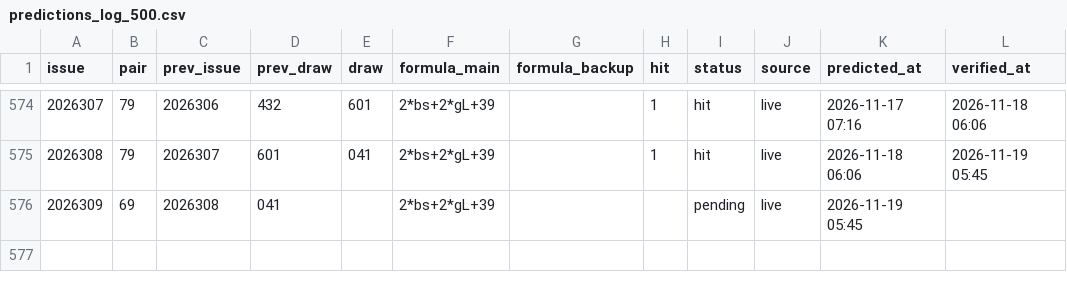
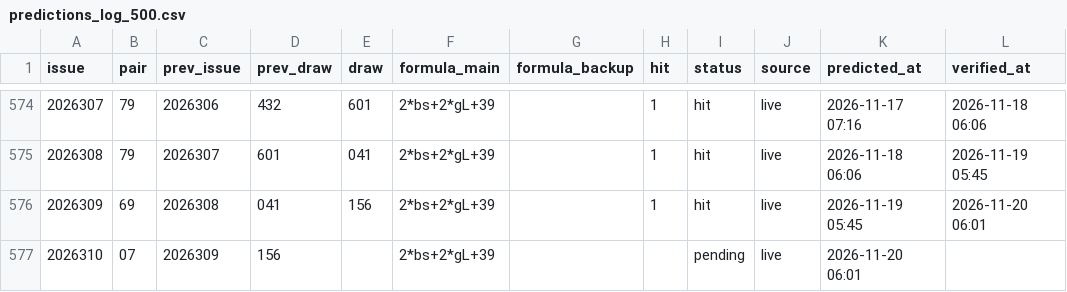
Before and after one commit to hxiaowei0102-web/fc3d-buma2, a CSV file: predictions_log_500.csv, drawn as a sheet; only a part is shown, gaps mark what is left out.

```diff
--- a/predictions_log_500.csv
+++ b/predictions_log_500.csv
@@ -575,2 +575,3 @@ issue,pair,prev_issue,prev_draw,draw,formula_main,formula_backup,hit,status,sour
 2026308,79,2026307,601,041,2*bs+2*gL+39,,1,hit,live,2026-11-18 06:06,2026-11-19 05:45
-2026309,69,2026308,041,,2*bs+2*gL+39,,,pending,live,2026-11-19 05:45,
+2026309,69,2026308,041,156,2*bs+2*gL+39,,1,hit,live,2026-11-19 05:45,2026-11-20 06:01
+2026310,07,2026309,156,,2*bs+2*gL+39,,,pending,live,2026-11-20 06:01,
```
Also changed, not shown: data/fc3d-history.csv, predictions_log.csv, 3 other files.
